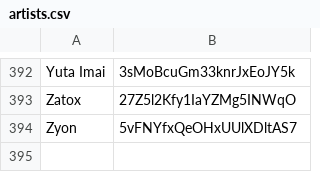
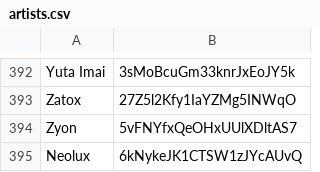
Before and after one commit to Louis-Walker/nustyle, a CSV file: DBImporter/artists.csv, drawn as a sheet; only a part is shown, gaps mark what is left out.

```diff
--- a/DBImporter/artists.csv
+++ b/DBImporter/artists.csv
@@ -394 +394,2 @@ Zatox,27Z5l2Kfy1IaYZMg5INWqO
 Zyon,5vFNYfxQeOHxUUlXDltAS7
+Neolux,6kNykeJK1CTSW1zJYcAUvQ
```
Also changed, not shown: 7 other files.
